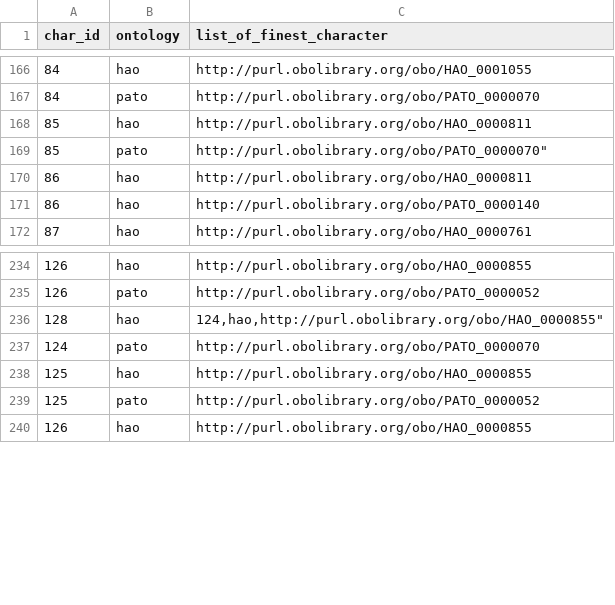
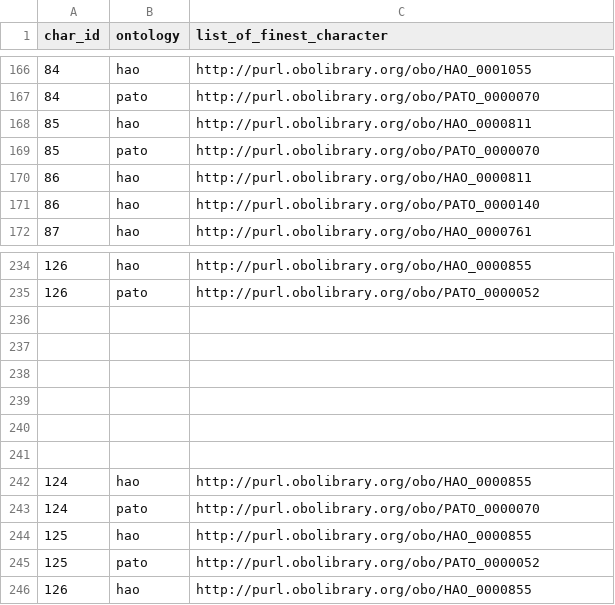
Before and after one commit to hymao/onto_phylo, a CSV file: data/working/finest.csv, drawn as a sheet; only a part is shown, gaps mark what is left out.

Commit message:
Update finest.csv

```diff
--- a/data/working/finest.csv
+++ b/data/working/finest.csv
@@ -168,3 +168,3 @@ char_id,ontology,list_of_finest_character
 85,hao,"http://purl.obolibrary.org/obo/HAO_0000811"
-85,pato,http://purl.obolibrary.org/obo/PATO_0000070"
+85,pato,"http://purl.obolibrary.org/obo/PATO_0000070"
 86,hao,"http://purl.obolibrary.org/obo/HAO_0000811"
@@ -235,9 +235,9 @@ char_id,ontology,list_of_finest_character
 126,pato,"http://purl.obolibrary.org/obo/PATO_0000052"
-128,hao,"
-
-
-
-
-
-124,hao,"http://purl.obolibrary.org/obo/HAO_0000855"
+
+
+
+
+
+
+124,hao,"http://purl.obolibrary.org/obo/HAO_0000855"
 124,pato,"http://purl.obolibrary.org/obo/PATO_0000070"
```
